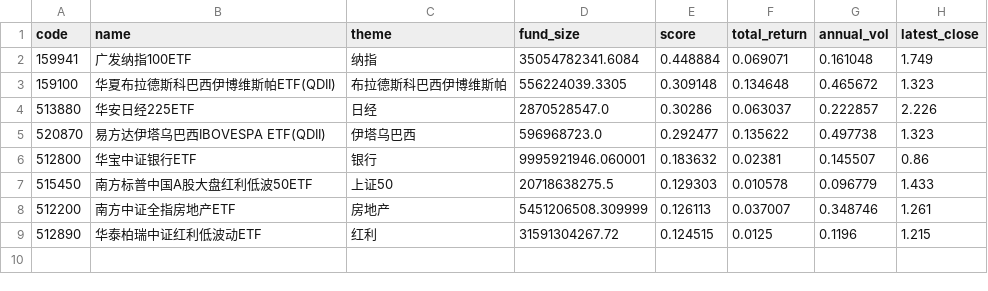
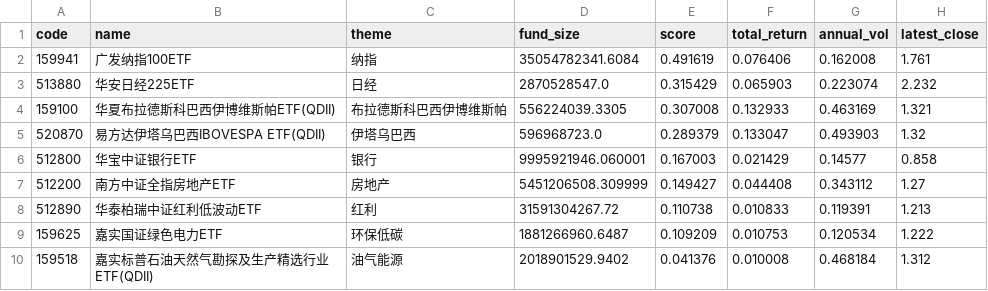
Before and after one commit to zihengniu9/etf-rotation-desk, a CSV file: outputs/etf_rotation_rank.csv, drawn as a sheet.

Commit message:
Update dashboard data 2026-10-09 (intraday)

```diff
--- a/outputs/etf_rotation_rank.csv
+++ b/outputs/etf_rotation_rank.csv
@@ -1,9 +1,10 @@
 code,name,theme,fund_size,score,total_return,annual_vol,latest_close
-159941,广发纳指100ETF,纳指,35054782341.6084,0.448884,0.069071,0.161048,1.749
-159100,华夏布拉德斯科巴西伊博维斯帕ETF(QDII),布拉德斯科巴西伊博维斯帕,556224039.3305,0.309148,0.134648,0.465672,1.323
-513880,华安日经225ETF,日经,2870528547.0,0.30286,0.063037,0.222857,2.226
-520870,易方达伊塔乌巴西IBOVESPA ETF(QDII),伊塔乌巴西,596968723.0,0.292477,0.135622,0.497738,1.323
-512800,华宝中证银行ETF,银行,9995921946.060001,0.183632,0.02381,0.145507,0.86
-515450,南方标普中国A股大盘红利低波50ETF,上证50,20718638275.5,0.129303,0.010578,0.096779,1.433
-512200,南方中证全指房地产ETF,房地产,5451206508.309999,0.126113,0.037007,0.348746,1.261
-512890,华泰柏瑞中证红利低波动ETF,红利,31591304267.72,0.124515,0.0125,0.1196,1.215
+159941,广发纳指100ETF,纳指,35054782341.6084,0.491619,0.076406,0.162008,1.761
+513880,华安日经225ETF,日经,2870528547.0,0.315429,0.065903,0.223074,2.232
+159100,华夏布拉德斯科巴西伊博维斯帕ETF(QDII),布拉德斯科巴西伊博维斯帕,556224039.3305,0.307008,0.132933,0.463169,1.321
+520870,易方达伊塔乌巴西IBOVESPA ETF(QDII),伊塔乌巴西,596968723.0,0.289379,0.133047,0.493903,1.32
+512800,华宝中证银行ETF,银行,9995921946.060001,0.167003,0.021429,0.14577,0.858
+512200,南方中证全指房地产ETF,房地产,5451206508.309999,0.149427,0.044408,0.343112,1.27
+512890,华泰柏瑞中证红利低波动ETF,红利,31591304267.72,0.110738,0.010833,0.119391,1.213
+159625,嘉实国证绿色电力ETF,环保低碳,1881266960.6487,0.109209,0.010753,0.120534,1.222
+159518,嘉实标普石油天然气勘探及生产精选行业ETF(QDII),油气能源,2018901529.9402,0.041376,0.010008,0.468184,1.312
```
Also changed, not shown: outputs/etf_backtest_curve.csv, outputs/etf_backtest_positions.csv, 13 other files.
